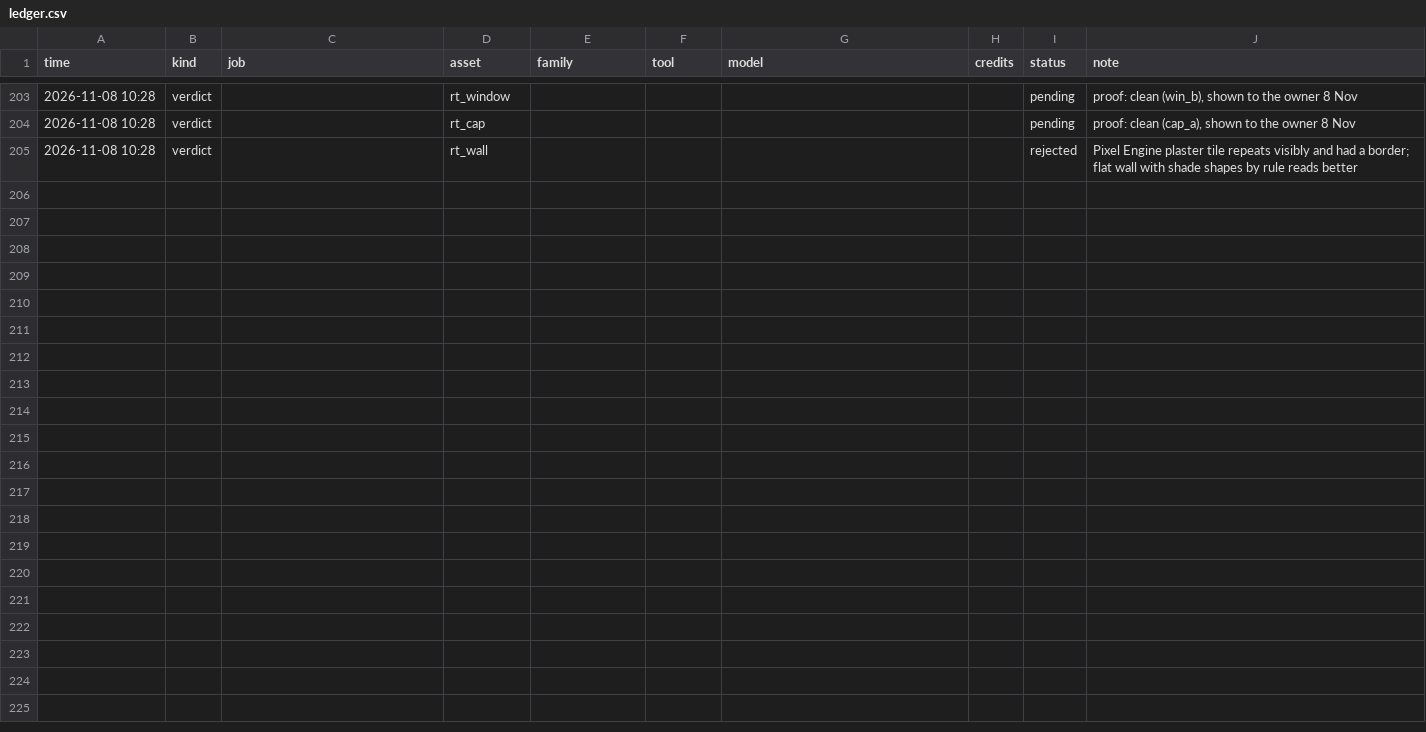
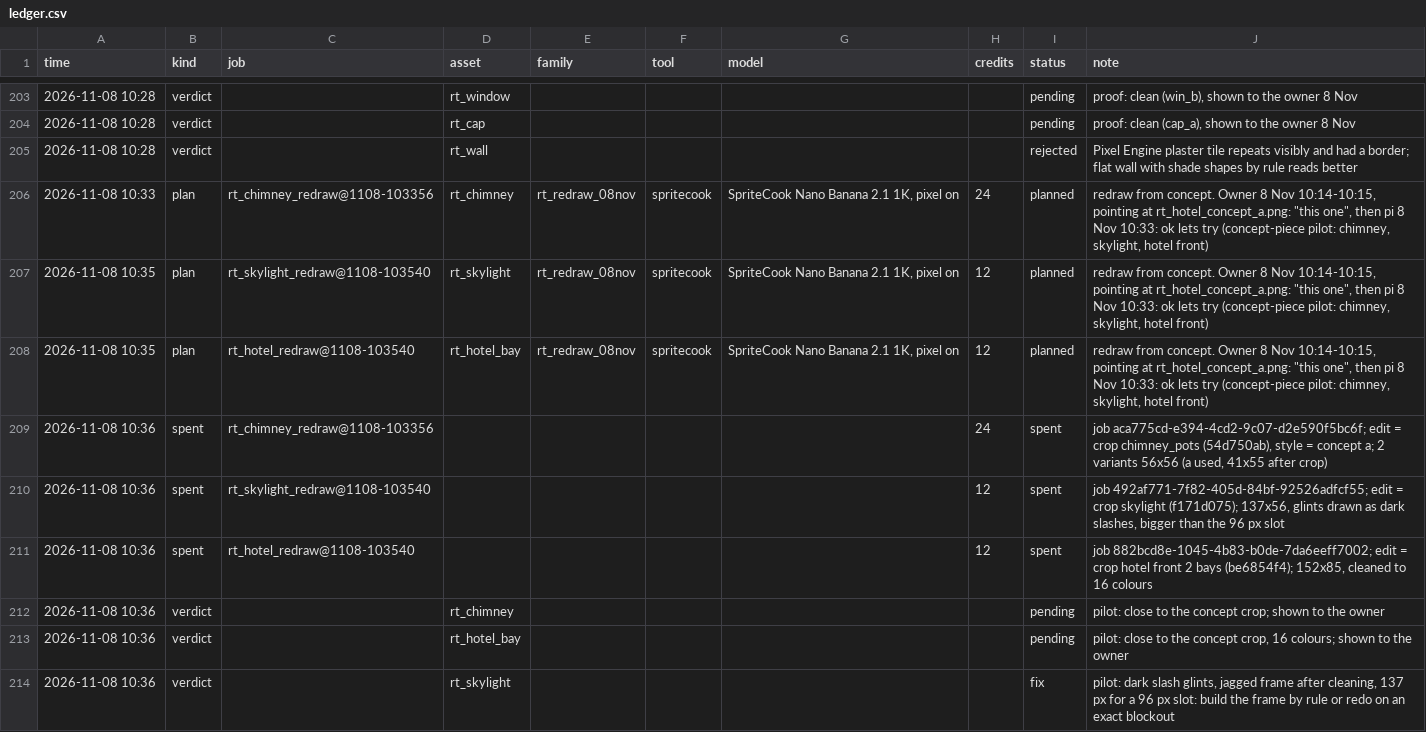
Before and after one commit to anatoliygromov/fetch, a CSV file: art/gen/ledger.csv, drawn as a sheet; only a part is shown, gaps mark what is left out.

```diff
--- a/art/gen/ledger.csv
+++ b/art/gen/ledger.csv
@@ -205 +205,10 @@ time,kind,job,asset,family,tool,model,credits,status,note
 2026-11-08 10:28,verdict,,rt_wall,,,,,rejected,Pixel Engine plaster tile repeats visibly and had a border; flat wall with shade shapes by rule reads better
+2026-11-08 10:33,plan,rt_chimney_redraw@1108-103356,rt_chimney,rt_redraw_08nov,spritecook,"SpriteCook Nano Banana 2.1 1K, pixel on",24,planned,"redraw from concept. Owner 8 Nov 10:14-10:15, pointing at rt_hotel_concept_a.png: ""this one"", then pi 8 Nov 10:33: ok lets try (concept-piece pilot: chimney, skylight, hotel front)"
+2026-11-08 10:35,plan,rt_skylight_redraw@1108-103540,rt_skylight,rt_redraw_08nov,spritecook,"SpriteCook Nano Banana 2.1 1K, pixel on",12,planned,"redraw from concept. Owner 8 Nov 10:14-10:15, pointing at rt_hotel_concept_a.png: ""this one"", then pi 8 Nov 10:33: ok lets try (concept-piece pilot: chimney, skylight, hotel front)"
+2026-11-08 10:35,plan,rt_hotel_redraw@1108-103540,rt_hotel_bay,rt_redraw_08nov,spritecook,"SpriteCook Nano Banana 2.1 1K, pixel on",12,planned,"redraw from concept. Owner 8 Nov 10:14-10:15, pointing at rt_hotel_concept_a.png: ""this one"", then pi 8 Nov 10:33: ok lets try (concept-piece pilot: chimney, skylight, hotel front)"
+2026-11-08 10:36,spent,rt_chimney_redraw@1108-103356,,,,,24,spent,"job aca775cd-e394-4cd2-9c07-d2e590f5bc6f; edit = crop chimney_pots (54d750ab), style = concept a; 2 variants 56x56 (a used, 41x55 after crop)"
+2026-11-08 10:36,spent,rt_skylight_redraw@1108-103540,,,,,12,spent,"job 492af771-7f82-405d-84bf-92526adfcf55; edit = crop skylight (f171d075); 137x56, glints drawn as dark slashes, bigger than the 96 px slot"
+2026-11-08 10:36,spent,rt_hotel_redraw@1108-103540,,,,,12,spent,"job 882bcd8e-1045-4b83-b0de-7da6eeff7002; edit = crop hotel front 2 bays (be6854f4); 152x85, cleaned to 16 colours"
+2026-11-08 10:36,verdict,,rt_chimney,,,,,pending,pilot: close to the concept crop; shown to the owner
+2026-11-08 10:36,verdict,,rt_hotel_bay,,,,,pending,"pilot: close to the concept crop, 16 colours; shown to the owner"
+2026-11-08 10:36,verdict,,rt_skylight,,,,,fix,"pilot: dark slash glints, jagged frame after cleaning, 137 px for a 96 px slot: build the frame by rule or redo on an exact blockout"
```
Also changed, not shown: 20 other files.
